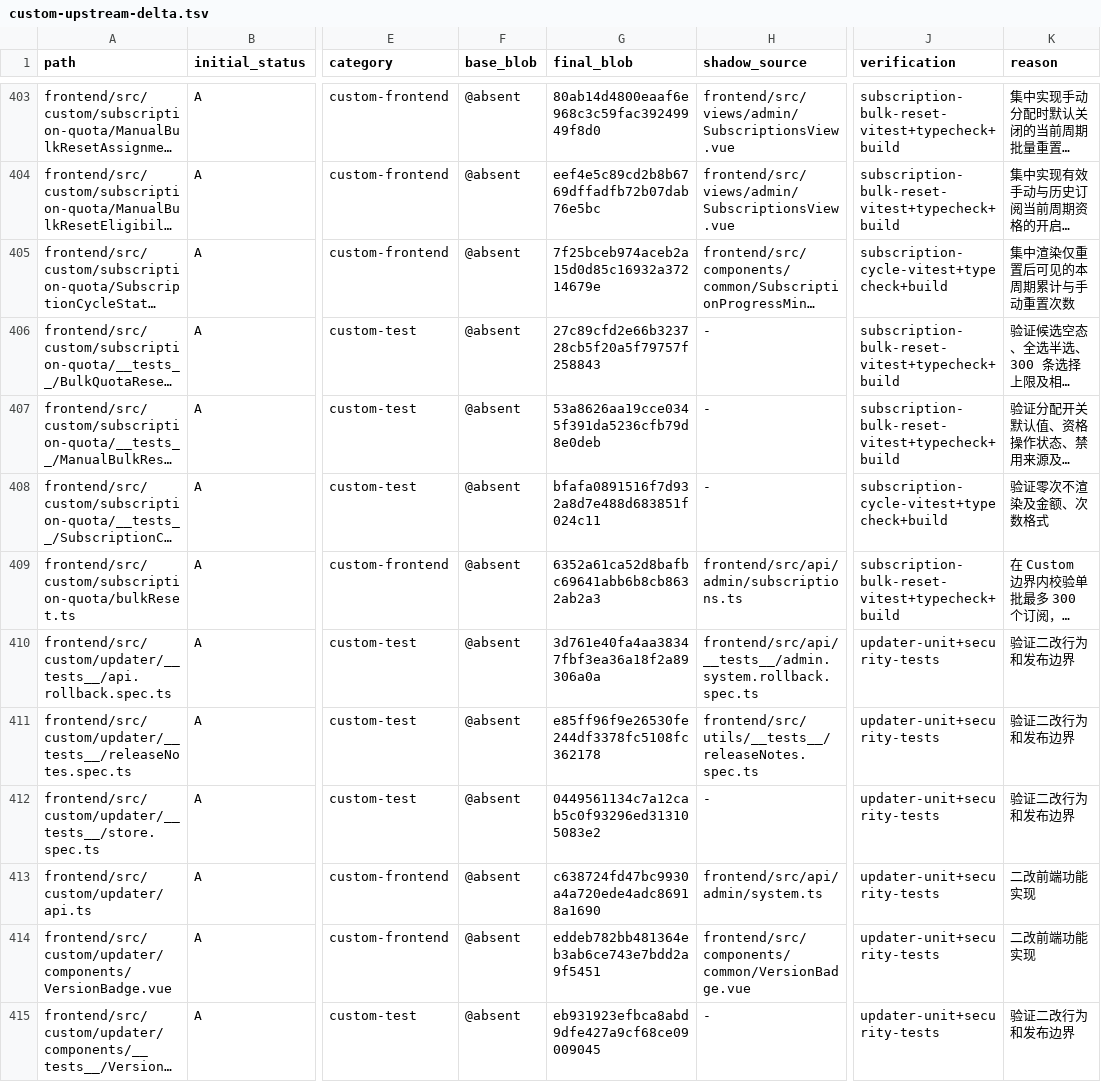
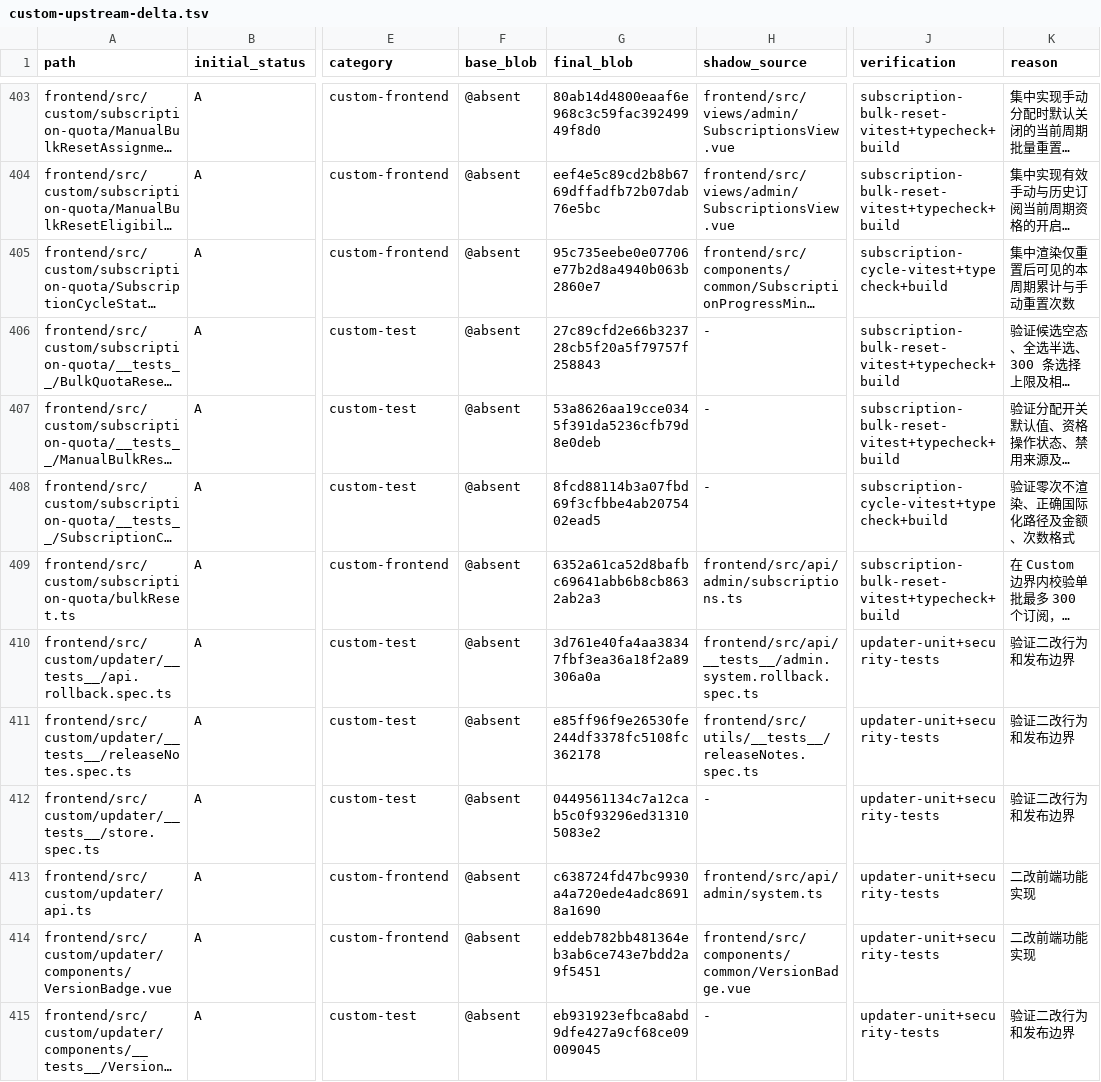
Before and after one commit to o87110/sub2api-custom-public, a TSV file: .github/custom-upstream-delta.tsv, drawn as a sheet; only a part is shown, gaps mark what is left out; long unchanged cells end in …; the diff names each change by its address in the sheet, - before the commit and + after, or states it on an @@ line.

```diff
--- a/.github/custom-upstream-delta.tsv
+++ b/.github/custom-upstream-delta.tsv
-G405 (final_blob): 7f25bceb974aceb2a15d0d85c16932a37214679e
+G405 (final_blob): 95c735eebe0e07706e77b2d8a4940b063b2860e7
-G408 (final_blob): bfafa0891516f7d932a8d7e488d683851f024c11
+G408 (final_blob): 8fcd88114b3a07fbd69f3cfbbe4ab2075402ead5
-K408 (reason): 验证零次不渲染及金额、次数格式
+K408 (reason): 验证零次不渲染、正确国际化路径及金额、次数格式
```
Also changed, not shown: 2 other files.
